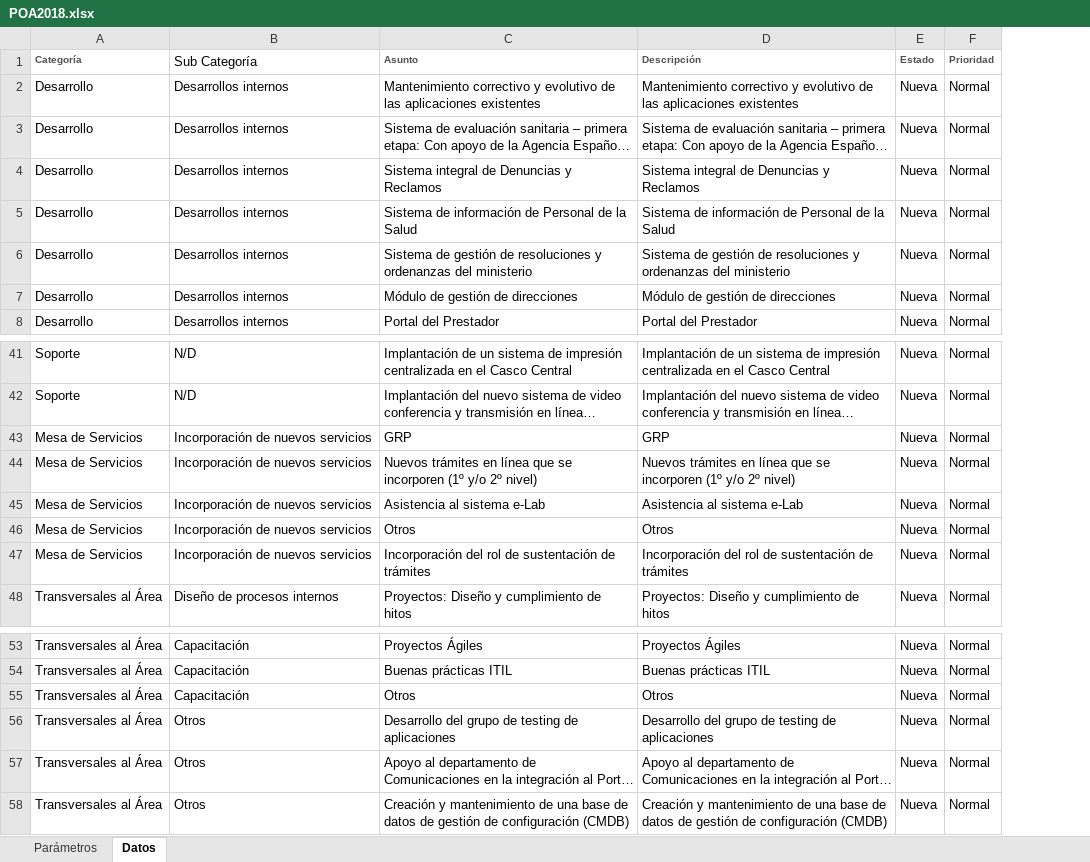
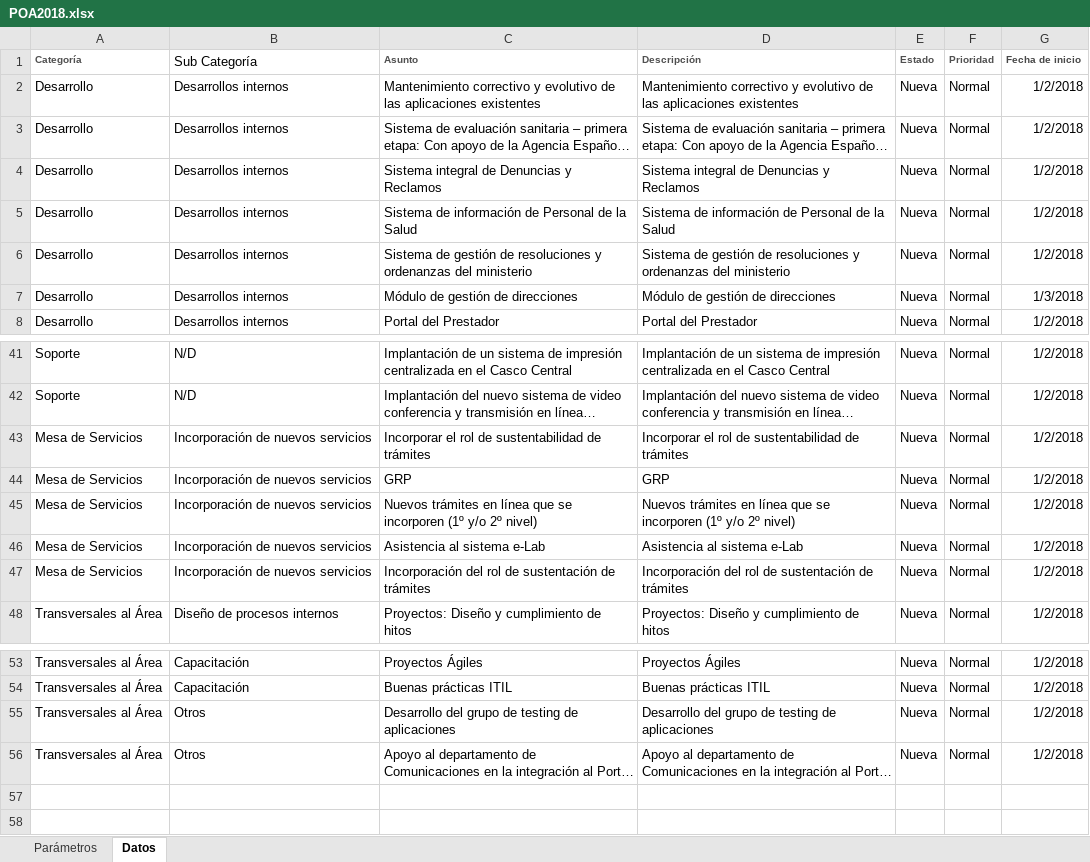
Before and after one commit to LuisCibils/Redmine, an Excel workbook: POA2018.xlsx, sheet Datos, drawn as a sheet; only a part is shown, gaps mark what is left out; long unchanged cells end in …; values as stored, in another font and other column widths than the file's, no borders; removed rows and columns are numbered as before the commit, all else as after; the diff names each change by its address in the sheet, - before the commit and + after, or states it on an @@ line.

Commit message:
V2: se agregó control para fechas, archivos, id de peticiones, %

```diff
--- a/POA2018.xlsx (sheet Datos)
+++ b/POA2018.xlsx (sheet Datos)
+column G (Fecha de inicio), rows 2-8: 1/2/2018 | 1/2/2018 | 1/2/2018 | 1/2/2018 | 1/2/2018 | 1/3/2018 | 1/2/2018; rows 41-42: 1/2/2018 | 1/2/2018; rows 44-48: all 1/2/2018; rows 53-56: all 1/2/2018
+row 43: Mesa de Servicios | Incorporación de nuevos servicios | Incorporar el rol de sustentabilidad de trámites | Incorporar el rol de sustentabilidad de trámites | Nueva | Normal | 1/2/2018
-row 46: Mesa de Servicios | Incorporación de nuevos servicios | Otros | Otros | Nueva | Normal
-row 55: Transversales al Área | Capacitación | Otros | Otros | Nueva | Normal
-row 58: Transversales al Área | Otros | Creación y mantenimiento de una base de datos de gestión de configuración (CMDB) | Creación y mantenimiento de una base de datos de gestión de configuración (CMDB) | Nueva | Normal
```
Also changed, not shown: sheet Parámetros, 2 other files.
